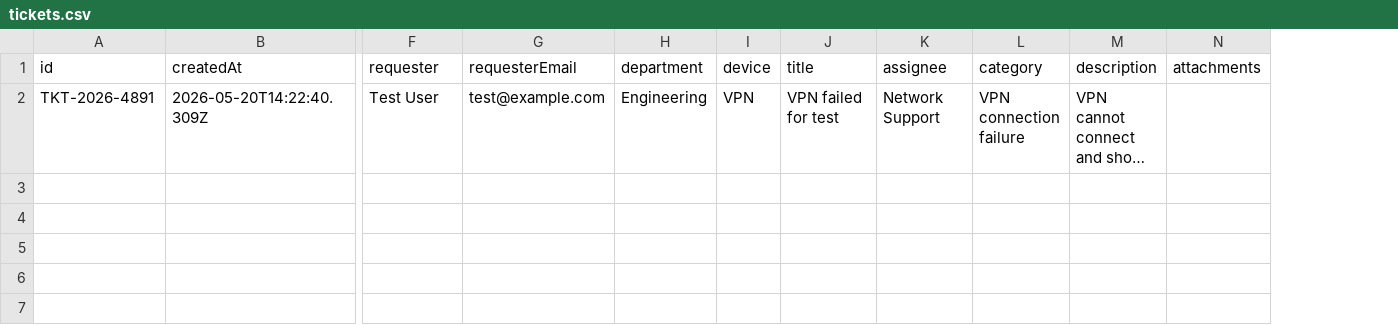
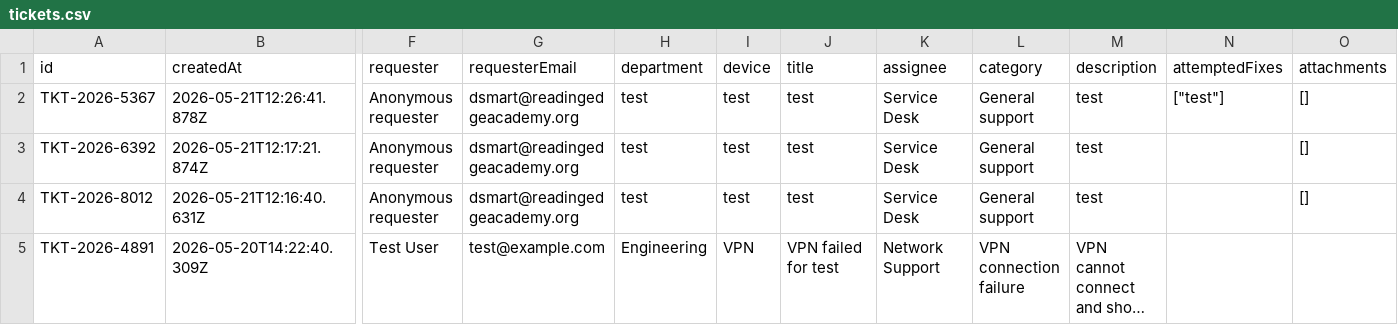
Before and after one commit to dcchill/Smart-Ticket, a CSV file: data/tickets.csv, drawn as a sheet; only a part is shown, gaps mark what is left out; long unchanged cells end in …; addresses are those after the commit; rows hold the shown columns only; the diff names each change by its address in the sheet, - before the commit and + after, or states it on an @@ line.

```diff
--- a/data/tickets.csv
+++ b/data/tickets.csv
+column N (attemptedFixes), empty
+row 2: TKT-2026-5367 | 2026-05-21T12:26:41.878Z | Anonymous requester | dsmart@readingedgeacademy.org | test | test | test | Service Desk | General support | test | ["test"] | []
+row 3: TKT-2026-6392 | 2026-05-21T12:17:21.874Z | Anonymous requester | dsmart@readingedgeacademy.org | test | test | test | Service Desk | General support | test |  | []
+row 4: TKT-2026-8012 | 2026-05-21T12:16:40.631Z | Anonymous requester | dsmart@readingedgeacademy.org | test | test | test | Service Desk | General support | test |  | []
```
Also changed, not shown: 6 other files.
